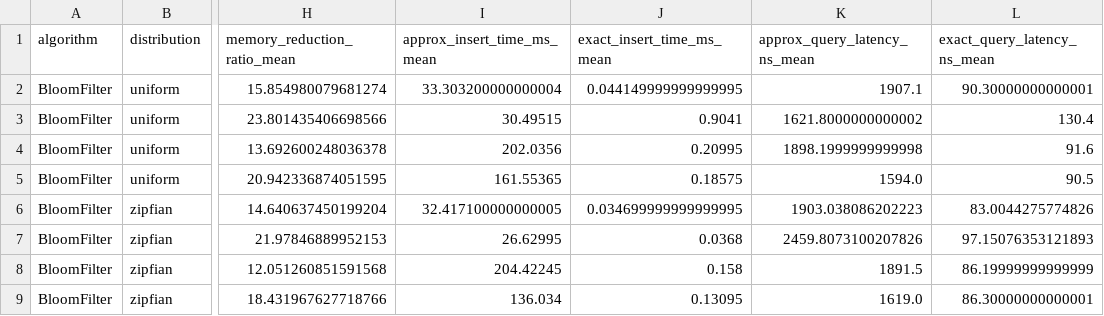
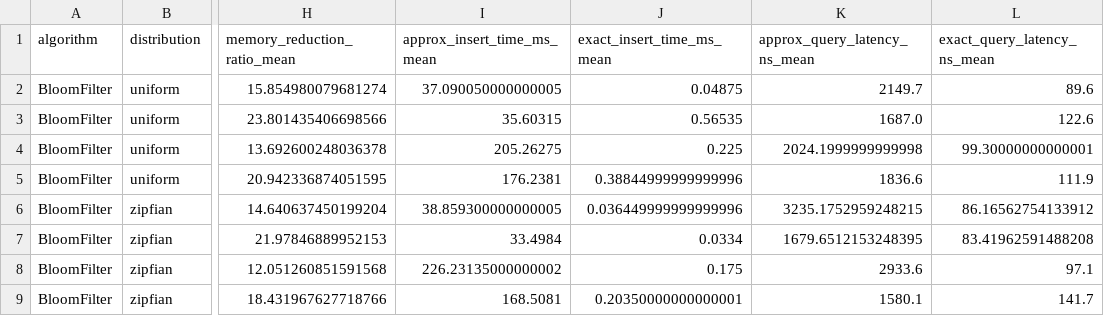
Before and after one commit to Shobhit-20-04/randomized-approx-query-processing, a CSV file: results/aggregated/bloom_filter_aggregated.csv, drawn as a sheet; only a part is shown, gaps mark what is left out; the diff names each change by its address in the sheet, - before the commit and + after, or states it on an @@ line.

```diff
--- a/results/aggregated/bloom_filter_aggregated.csv
+++ b/results/aggregated/bloom_filter_aggregated.csv
-I2 (approx_insert_time_ms_mean): 33.303200000000004
+I2 (approx_insert_time_ms_mean): 37.090050000000005
-J2 (exact_insert_time_ms_mean): 0.044149999999999995
+J2 (exact_insert_time_ms_mean): 0.04875
-K2 (approx_query_latency_ns_mean): 1907.1
+K2 (approx_query_latency_ns_mean): 2149.7
-L2 (exact_query_latency_ns_mean): 90.30000000000001
+L2 (exact_query_latency_ns_mean): 89.6
-I3 (approx_insert_time_ms_mean): 30.49515
+I3 (approx_insert_time_ms_mean): 35.60315
-J3 (exact_insert_time_ms_mean): 0.9041
+J3 (exact_insert_time_ms_mean): 0.56535
-K3 (approx_query_latency_ns_mean): 1621.8000000000002
+K3 (approx_query_latency_ns_mean): 1687.0
-L3 (exact_query_latency_ns_mean): 130.4
+L3 (exact_query_latency_ns_mean): 122.6
-I4 (approx_insert_time_ms_mean): 202.0356
+I4 (approx_insert_time_ms_mean): 205.26275
-J4 (exact_insert_time_ms_mean): 0.20995
+J4 (exact_insert_time_ms_mean): 0.225
-K4 (approx_query_latency_ns_mean): 1898.1999999999998
+K4 (approx_query_latency_ns_mean): 2024.1999999999998
-L4 (exact_query_latency_ns_mean): 91.6
+L4 (exact_query_latency_ns_mean): 99.30000000000001
-I5 (approx_insert_time_ms_mean): 161.55365
+I5 (approx_insert_time_ms_mean): 176.2381
-J5 (exact_insert_time_ms_mean): 0.18575
+J5 (exact_insert_time_ms_mean): 0.38844999999999996
-K5 (approx_query_latency_ns_mean): 1594.0
+K5 (approx_query_latency_ns_mean): 1836.6
-L5 (exact_query_latency_ns_mean): 90.5
+L5 (exact_query_latency_ns_mean): 111.9
-I6 (approx_insert_time_ms_mean): 32.417100000000005
+I6 (approx_insert_time_ms_mean): 38.859300000000005
-J6 (exact_insert_time_ms_mean): 0.034699999999999995
+J6 (exact_insert_time_ms_mean): 0.036449999999999996
-K6 (approx_query_latency_ns_mean): 1903.038086202223
+K6 (approx_query_latency_ns_mean): 3235.1752959248215
-L6 (exact_query_latency_ns_mean): 83.0044275774826
+L6 (exact_query_latency_ns_mean): 86.16562754133912
-I7 (approx_insert_time_ms_mean): 26.62995
+I7 (approx_insert_time_ms_mean): 33.4984
-J7 (exact_insert_time_ms_mean): 0.0368
+J7 (exact_insert_time_ms_mean): 0.0334
-K7 (approx_query_latency_ns_mean): 2459.8073100207826
+K7 (approx_query_latency_ns_mean): 1679.6512153248395
-L7 (exact_query_latency_ns_mean): 97.15076353121893
+L7 (exact_query_latency_ns_mean): 83.41962591488208
-I8 (approx_insert_time_ms_mean): 204.42245
+I8 (approx_insert_time_ms_mean): 226.23135000000002
-J8 (exact_insert_time_ms_mean): 0.158
+J8 (exact_insert_time_ms_mean): 0.175
-K8 (approx_query_latency_ns_mean): 1891.5
+K8 (approx_query_latency_ns_mean): 2933.6
-L8 (exact_query_latency_ns_mean): 86.19999999999999
+L8 (exact_query_latency_ns_mean): 97.1
-I9 (approx_insert_time_ms_mean): 136.034
+I9 (approx_insert_time_ms_mean): 168.5081
-J9 (exact_insert_time_ms_mean): 0.13095
+J9 (exact_insert_time_ms_mean): 0.20350000000000001
-K9 (approx_query_latency_ns_mean): 1619.0
+K9 (approx_query_latency_ns_mean): 1580.1
-L9 (exact_query_latency_ns_mean): 86.30000000000001
+L9 (exact_query_latency_ns_mean): 141.7
```
Also changed, not shown: results/aggregated/count_min_sketch_aggregated.csv, results/aggregated/hyperloglog_aggregated.csv, 32 other files.
